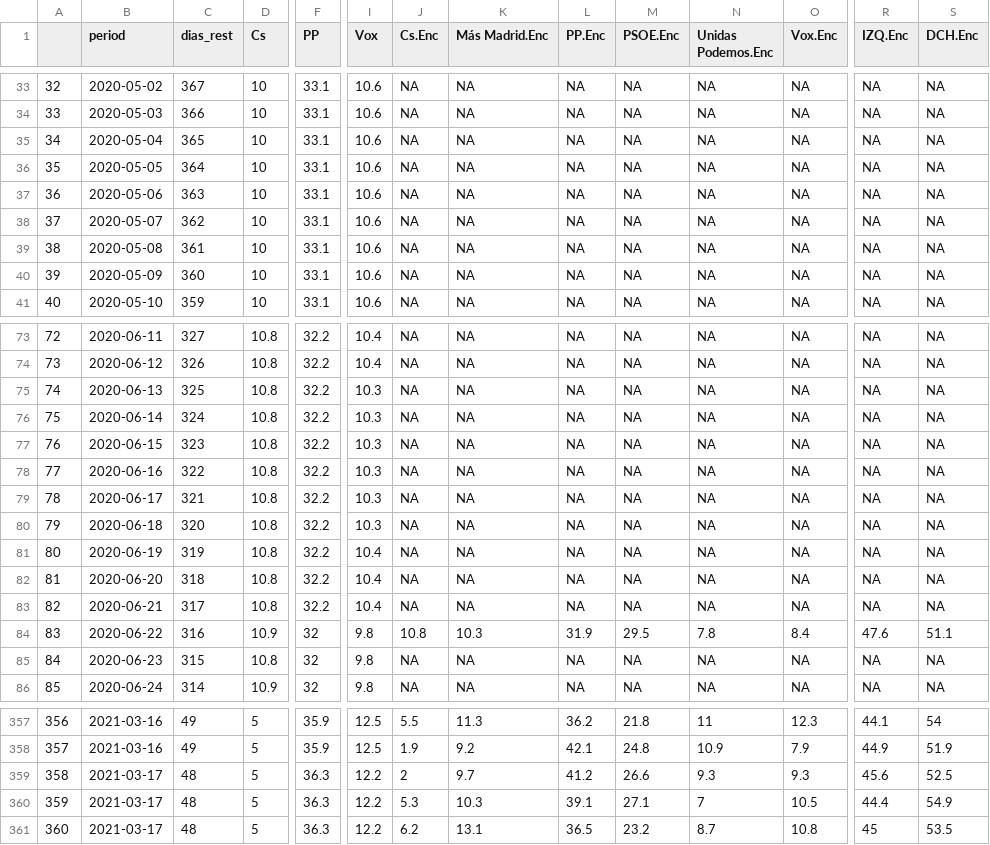
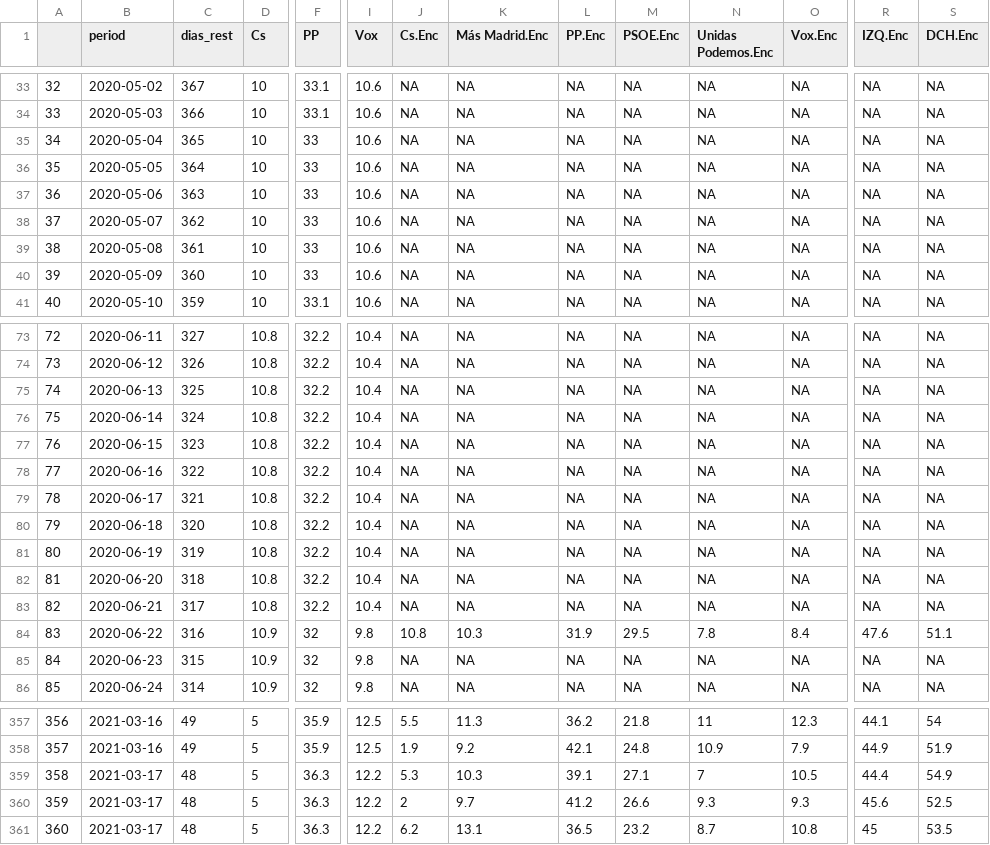
Before and after one commit to endikasatu/madrid-2021-model, a CSV file: data/pde_plus_polls.csv, drawn as a sheet; only a part is shown, gaps mark what is left out; the diff covers the shown part only; the diff names each change by its address in the sheet, - before the commit and + after, or states it on an @@ line.

```diff
--- a/data/pde_plus_polls.csv
+++ b/data/pde_plus_polls.csv
-F35:F40 (PP): 33.1
+F35:F40 (PP): 33
-I75:I80 (Vox): 10.3
+I75:I80 (Vox): 10.4
-D85 (Cs): 10.8
+D85 (Cs): 10.9
-J359 (Cs.Enc): 2
+J359 (Cs.Enc): 5.3
-K359 (Más Madrid.Enc): 9.7
+K359 (Más Madrid.Enc): 10.3
-L359 (PP.Enc): 41.2
+L359 (PP.Enc): 39.1
-M359 (PSOE.Enc): 26.6
+M359 (PSOE.Enc): 27.1
-N359 (Unidas Podemos.Enc): 9.3
+N359 (Unidas Podemos.Enc): 7
-O359 (Vox.Enc): 9.3
+O359 (Vox.Enc): 10.5
-R359 (IZQ.Enc): 45.6
+R359 (IZQ.Enc): 44.4
-S359 (DCH.Enc): 52.5
+S359 (DCH.Enc): 54.9
-J360 (Cs.Enc): 5.3
+J360 (Cs.Enc): 2
-K360 (Más Madrid.Enc): 10.3
+K360 (Más Madrid.Enc): 9.7
-L360 (PP.Enc): 39.1
+L360 (PP.Enc): 41.2
-M360 (PSOE.Enc): 27.1
+M360 (PSOE.Enc): 26.6
-N360 (Unidas Podemos.Enc): 7
+N360 (Unidas Podemos.Enc): 9.3
-O360 (Vox.Enc): 10.5
+O360 (Vox.Enc): 9.3
-R360 (IZQ.Enc): 44.4
+R360 (IZQ.Enc): 45.6
-S360 (DCH.Enc): 54.9
+S360 (DCH.Enc): 52.5
```
Also changed, not shown: 76 edited cells elsewhere in this file, data/polls.csv.
